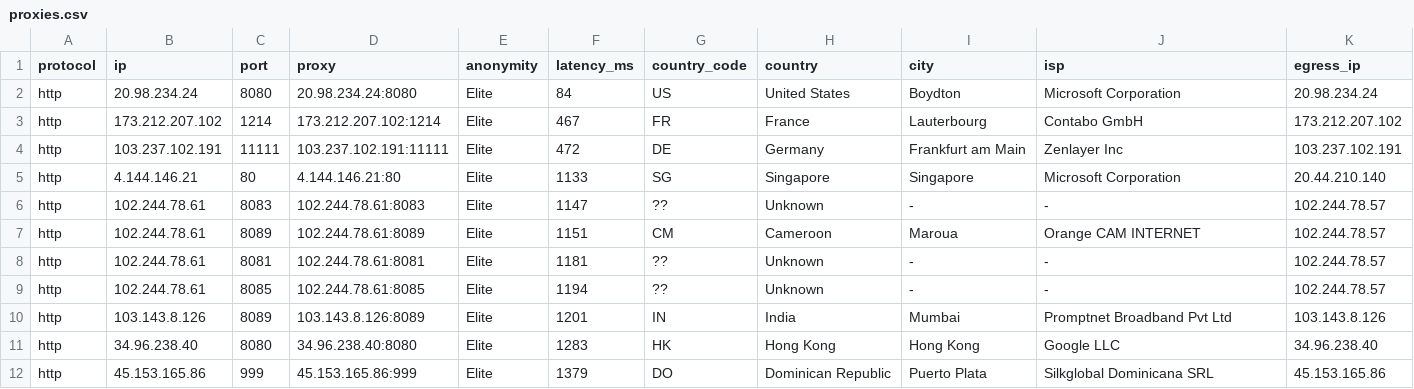
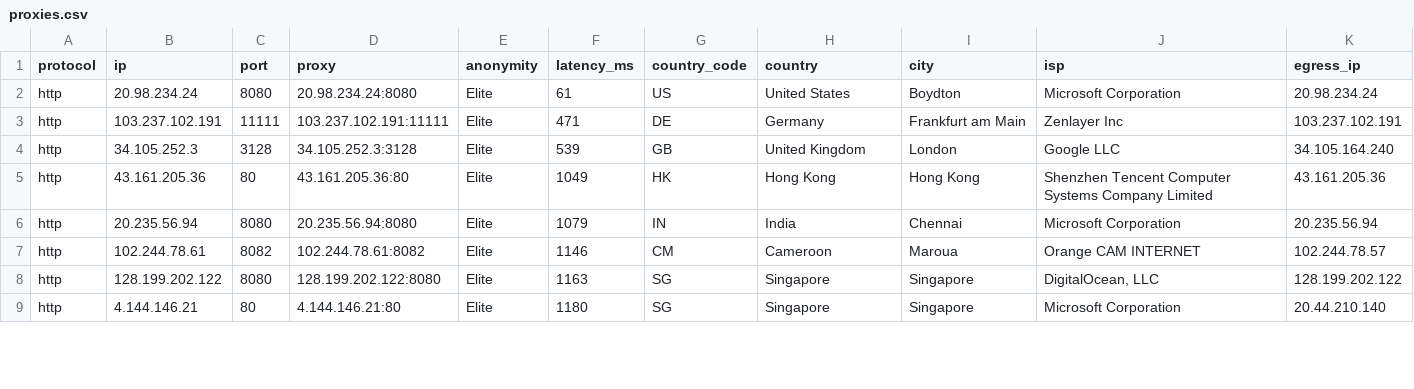
Before and after one commit to AldinNextStar/petani-proxy, a CSV file: output/proxies.csv, drawn as a sheet; only a part is shown; the diff covers the shown part only.

```diff
--- a/output/proxies.csv
+++ b/output/proxies.csv
@@ -1,12 +1,9 @@
 protocol,ip,port,proxy,anonymity,latency_ms,country_code,country,city,isp,egress_ip
-http,20.98.234.24,8080,20.98.234.24:8080,Elite,84,US,United States,Boydton,Microsoft Corporation,20.98.234.24
-http,173.212.207.102,1214,173.212.207.102:1214,Elite,467,FR,France,Lauterbourg,Contabo GmbH,173.212.207.102
-http,103.237.102.191,11111,103.237.102.191:11111,Elite,472,DE,Germany,Frankfurt am Main,Zenlayer Inc,103.237.102.191
-http,4.144.146.21,80,4.144.146.21:80,Elite,1133,SG,Singapore,Singapore,Microsoft Corporation,20.44.210.140
-http,102.244.78.61,8083,102.244.78.61:8083,Elite,1147,??,Unknown,-,-,102.244.78.57
-http,102.244.78.61,8089,102.244.78.61:8089,Elite,1151,CM,Cameroon,Maroua,Orange CAM INTERNET,102.244.78.57
-http,102.244.78.61,8081,102.244.78.61:8081,Elite,1181,??,Unknown,-,-,102.244.78.57
-http,102.244.78.61,8085,102.244.78.61:8085,Elite,1194,??,Unknown,-,-,102.244.78.57
-http,103.143.8.126,8089,103.143.8.126:8089,Elite,1201,IN,India,Mumbai,Promptnet Broadband Pvt Ltd,103.143.8.126
-http,34.96.238.40,8080,34.96.238.40:8080,Elite,1283,HK,Hong Kong,Hong Kong,Google LLC,34.96.238.40
-http,45.153.165.86,999,45.153.165.86:999,Elite,1379,DO,Dominican Republic,Puerto Plata,Silkglobal Dominicana SRL,45.153.165.86
+http,20.98.234.24,8080,20.98.234.24:8080,Elite,61,US,United States,Boydton,Microsoft Corporation,20.98.234.24
+http,103.237.102.191,11111,103.237.102.191:11111,Elite,471,DE,Germany,Frankfurt am Main,Zenlayer Inc,103.237.102.191
+http,34.105.252.3,3128,34.105.252.3:3128,Elite,539,GB,United Kingdom,London,Google LLC,34.105.164.240
+http,43.161.205.36,80,43.161.205.36:80,Elite,1049,HK,Hong Kong,Hong Kong,Shenzhen Tencent Computer Systems Company Limited,43.161.205.36
+http,20.235.56.94,8080,20.235.56.94:8080,Elite,1079,IN,India,Chennai,Microsoft Corporation,20.235.56.94
+http,102.244.78.61,8082,102.244.78.61:8082,Elite,1146,CM,Cameroon,Maroua,Orange CAM INTERNET,102.244.78.57
+http,128.199.202.122,8080,128.199.202.122:8080,Elite,1163,SG,Singapore,Singapore,"DigitalOcean, LLC",128.199.202.122
+http,4.144.146.21,80,4.144.146.21:80,Elite,1180,SG,Singapore,Singapore,Microsoft Corporation,20.44.210.140
```
Also changed, not shown: 4 added rows, 1 removed row and 17 edited cells elsewhere in this file, 5 other files.
